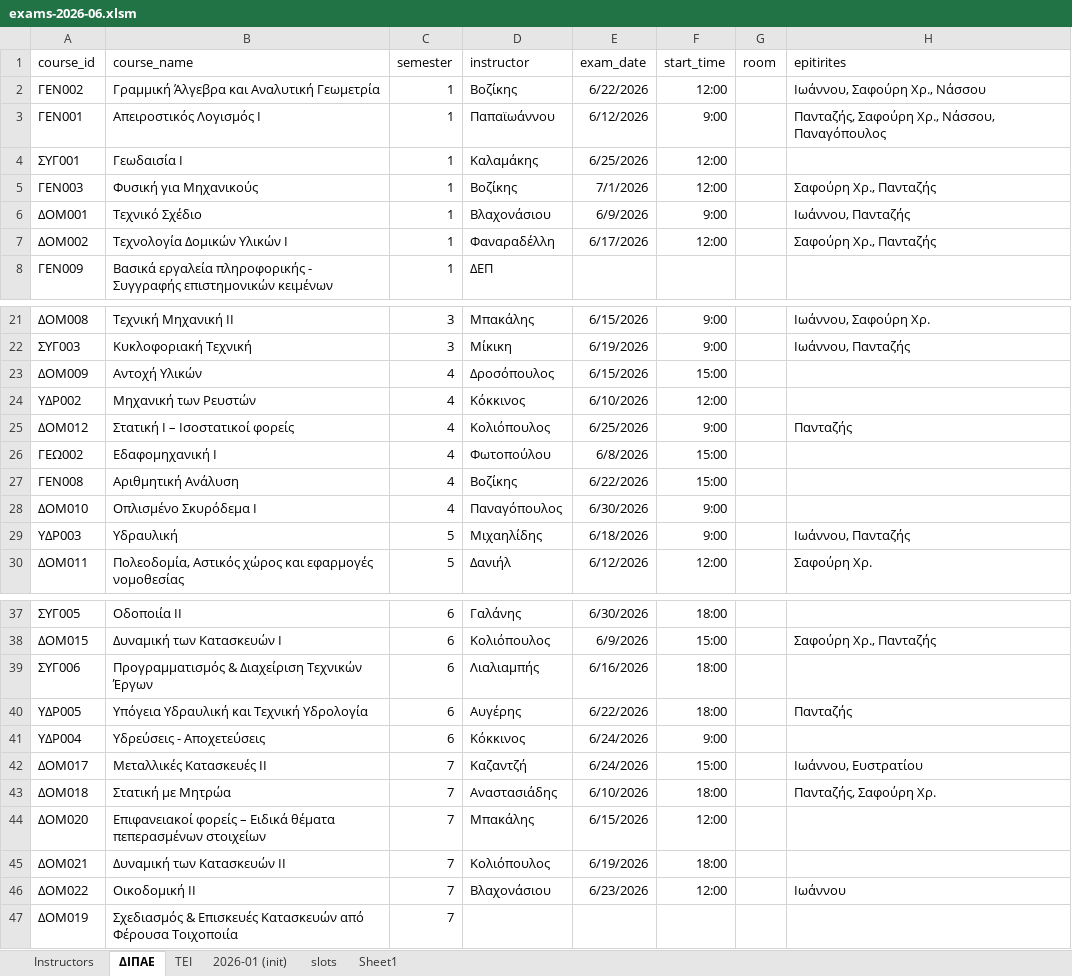
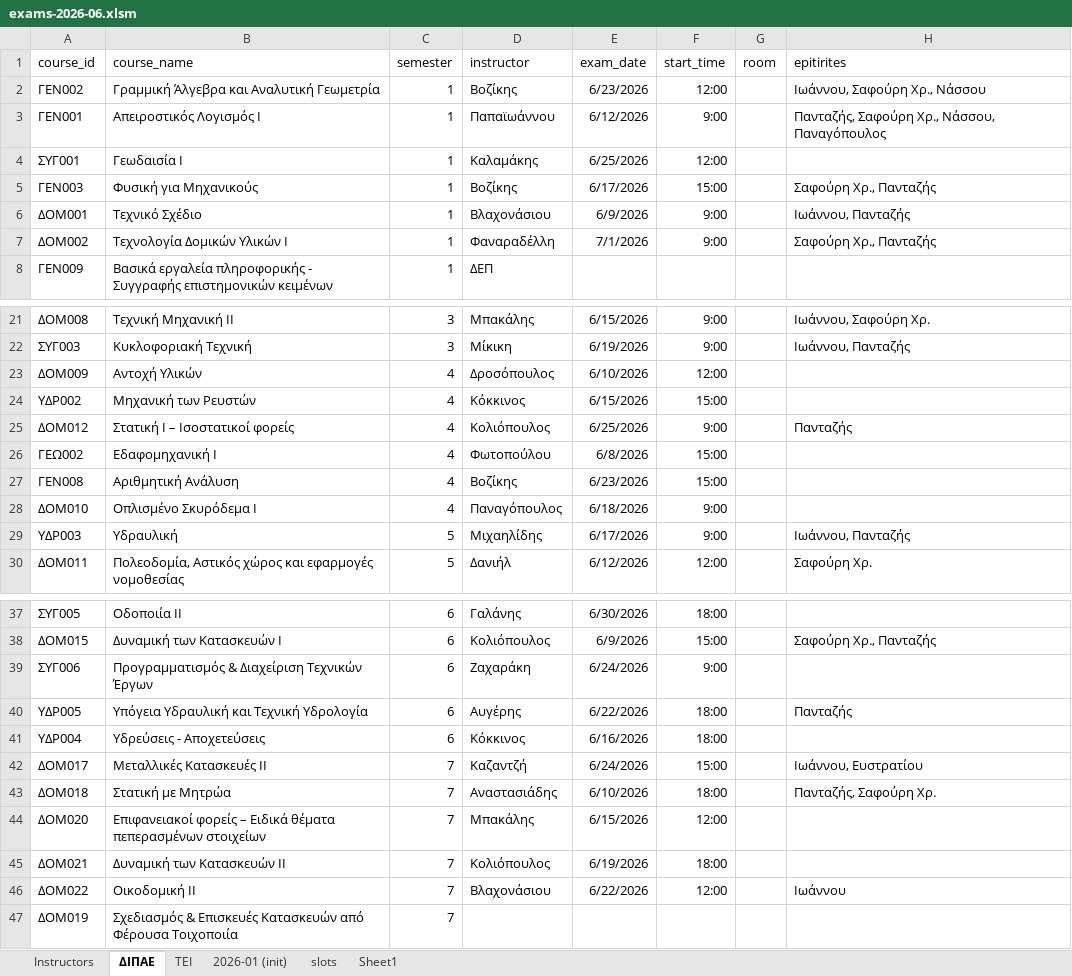
Before and after one commit to panagop/civil_ihu_pyappz, an Excel workbook: files/exams/exams-2026-06.xlsm, sheet ΔΙΠΑΕ, drawn as a sheet; only a part is shown, gaps mark what is left out; values as stored, in another font and other column widths than the file's, no borders; table styles not drawn; the diff covers the shown part only; the diff names each change by its address in the sheet, - before the commit and + after, or states it on an @@ line.

Commit message:
exams june26 draft3

```diff
--- a/files/exams/exams-2026-06.xlsm (sheet ΔΙΠΑΕ)
+++ b/files/exams/exams-2026-06.xlsm (sheet ΔΙΠΑΕ)
-E2 (exam_date): 6/22/2026
+E2 (exam_date): 6/23/2026
-E5 (exam_date): 7/1/2026
+E5 (exam_date): 6/17/2026
-F5 (start_time): 12:00
+F5 (start_time): 15:00
-E7 (exam_date): 6/17/2026
+E7 (exam_date): 7/1/2026
-F7 (start_time): 12:00
+F7 (start_time): 9:00
-E23 (exam_date): 6/15/2026
+E23 (exam_date): 6/10/2026
-F23 (start_time): 15:00
+F23 (start_time): 12:00
-E24 (exam_date): 6/10/2026
+E24 (exam_date): 6/15/2026
-F24 (start_time): 12:00
+F24 (start_time): 15:00
-E27 (exam_date): 6/22/2026
+E27 (exam_date): 6/23/2026
-E28 (exam_date): 6/30/2026
+E28 (exam_date): 6/18/2026
-E29 (exam_date): 6/18/2026
+E29 (exam_date): 6/17/2026
-D39 (instructor): Λιαλιαμπής
+D39 (instructor): Ζαχαράκη
-E39 (exam_date): 6/16/2026
+E39 (exam_date): 6/24/2026
-F39 (start_time): 18:00
+F39 (start_time): 9:00
-E41 (exam_date): 6/24/2026
+E41 (exam_date): 6/16/2026
-F41 (start_time): 9:00
+F41 (start_time): 18:00
-E46 (exam_date): 6/23/2026
+E46 (exam_date): 6/22/2026
```
Also changed, not shown: 10 edited cells elsewhere in this sheet, sheet ΤΕΙ, sheet Instructors, 3 other files.
